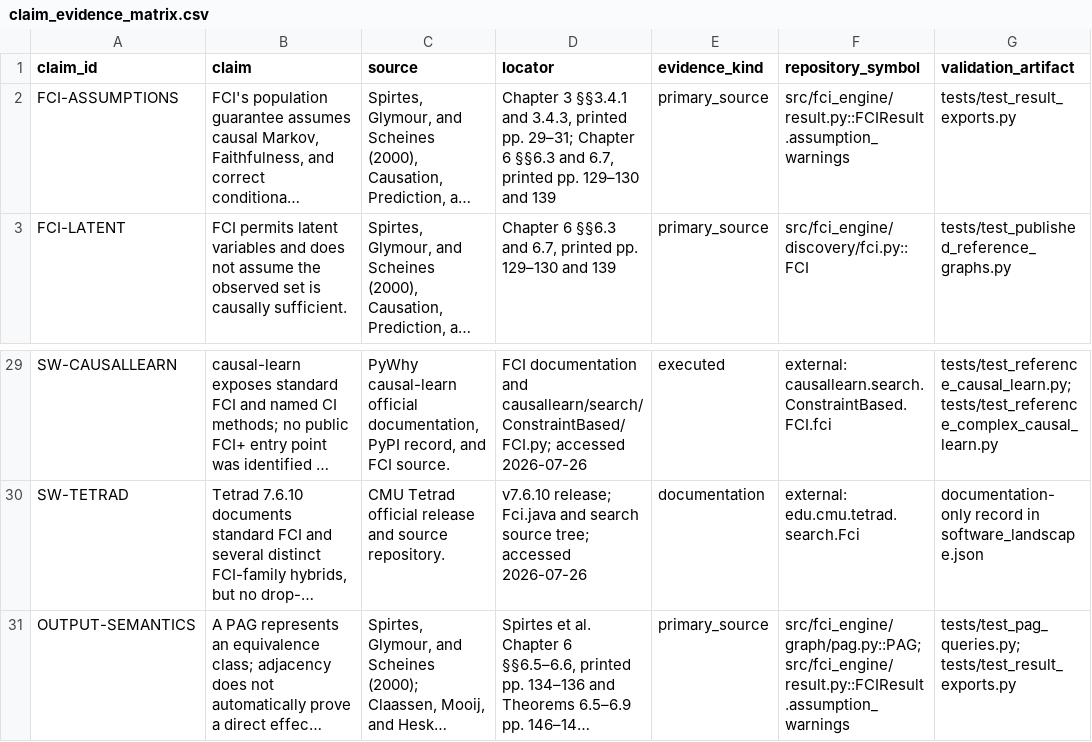
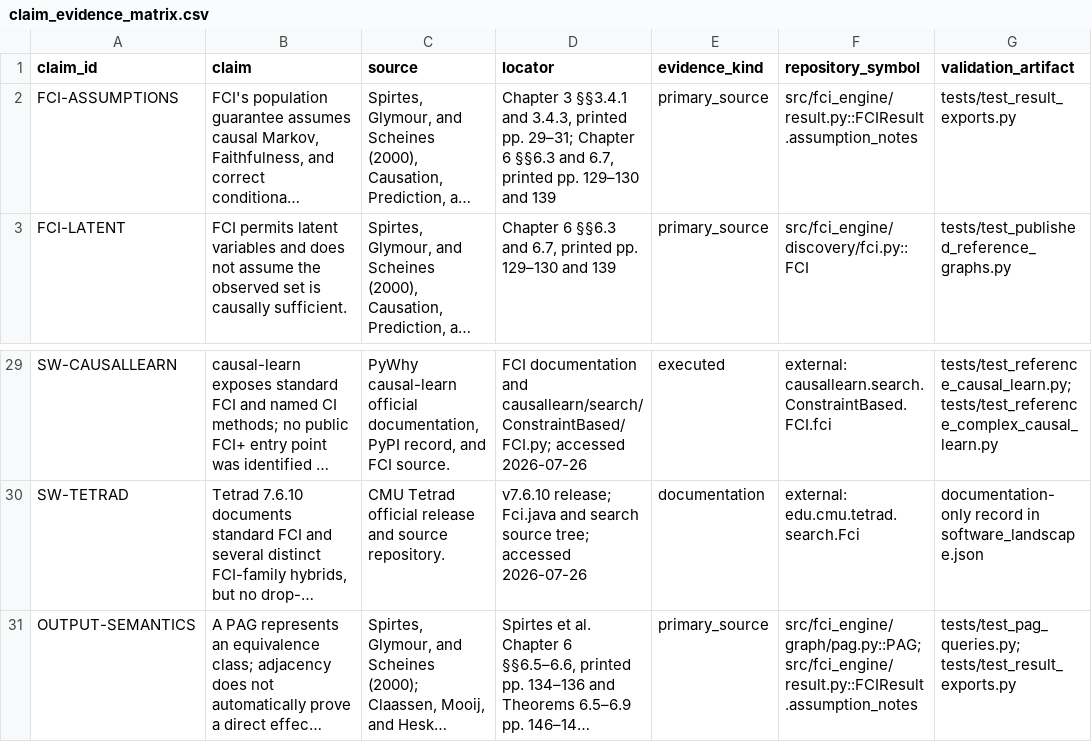
Before and after one commit to ada-yq225/FCI, a CSV file: reports/research/claim_evidence_matrix.csv, drawn as a sheet; only a part is shown, gaps mark what is left out; long unchanged cells end in …; the diff names each change by its address in the sheet, - before the commit and + after, or states it on an @@ line.

Commit message:
fix: repair research evidence locators

```diff
--- a/reports/research/claim_evidence_matrix.csv
+++ b/reports/research/claim_evidence_matrix.csv
-F2 (repository_symbol): src/fci_engine/result.py::FCIResult.assumption_warnings
+F2 (repository_symbol): src/fci_engine/result.py::FCIResult.assumption_notes
-F31 (repository_symbol): src/fci_engine/graph/pag.py::PAG; src/fci_engine/result.py::FCIResult.assumption_warnings
+F31 (repository_symbol): src/fci_engine/graph/pag.py::PAG; src/fci_engine/result.py::FCIResult.assumption_notes
```
Also changed, not shown: 2 other files.
